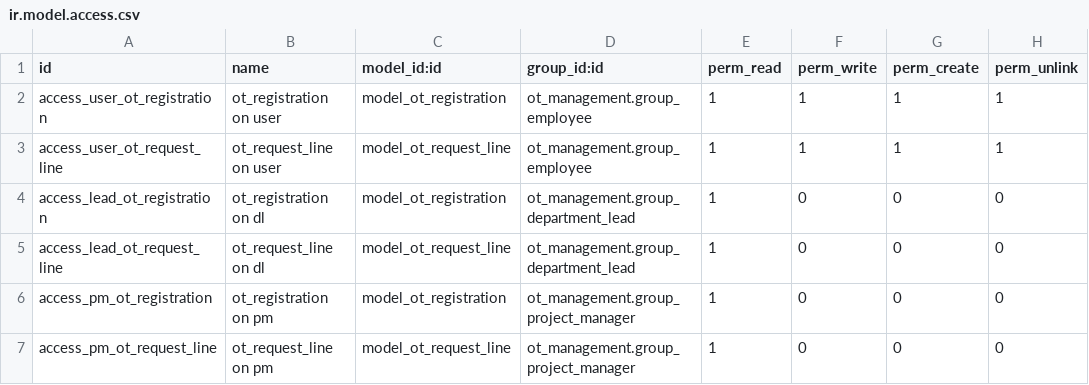
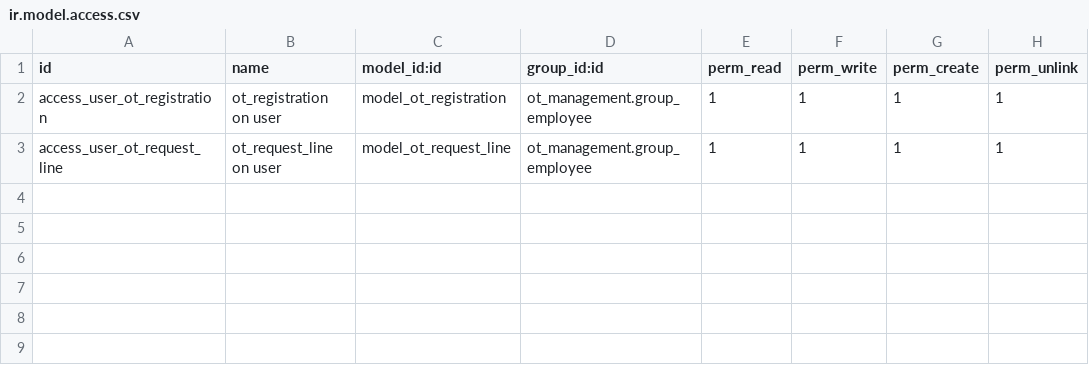
Before and after one commit to cyberduck77/odoo_prac, a CSV file: addons/ot_management/security/ir.model.access.csv, drawn as a sheet; the diff names each change by its address in the sheet, - before the commit and + after, or states it on an @@ line.

```diff
--- a/addons/ot_management/security/ir.model.access.csv
+++ b/addons/ot_management/security/ir.model.access.csv
-row 4: access_lead_ot_registration | ot_registration on dl | model_ot_registration | ot_management.group_department_lead | 1 | 0 | 0 | 0
-row 5: access_lead_ot_request_line | ot_request_line on dl | model_ot_request_line | ot_management.group_department_lead | 1 | 0 | 0 | 0
-row 6: access_pm_ot_registration | ot_registration on pm | model_ot_registration | ot_management.group_project_manager | 1 | 0 | 0 | 0
-row 7: access_pm_ot_request_line | ot_request_line on pm | model_ot_request_line | ot_management.group_project_manager | 1 | 0 | 0 | 0
```
Also changed, not shown: 3 other files.
